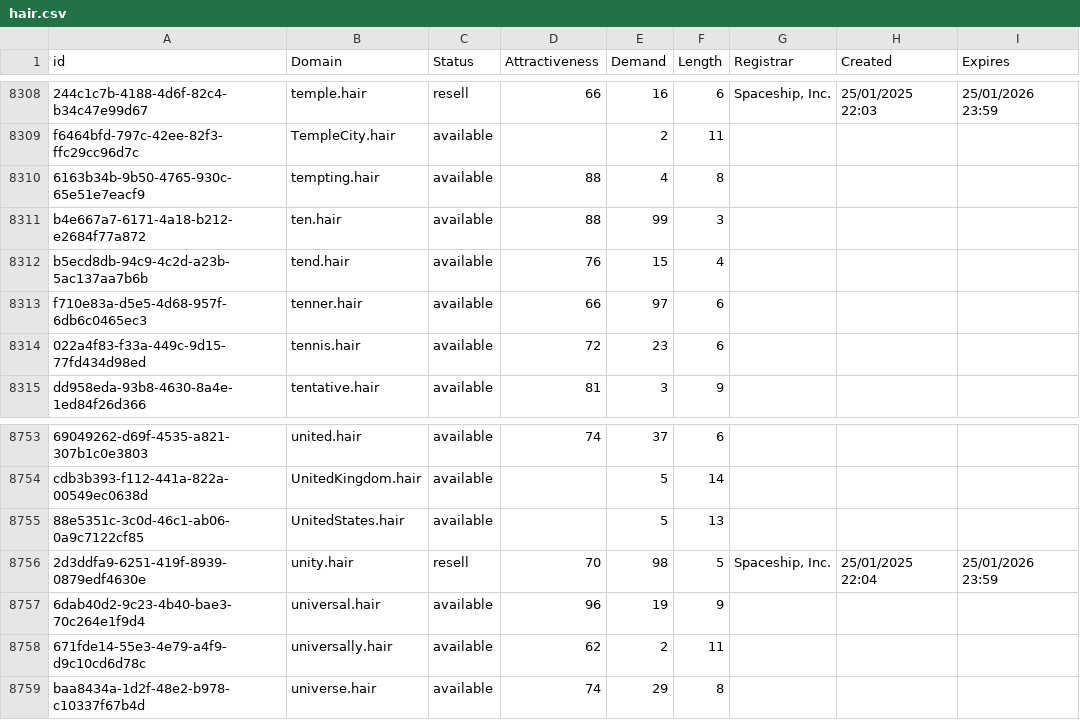
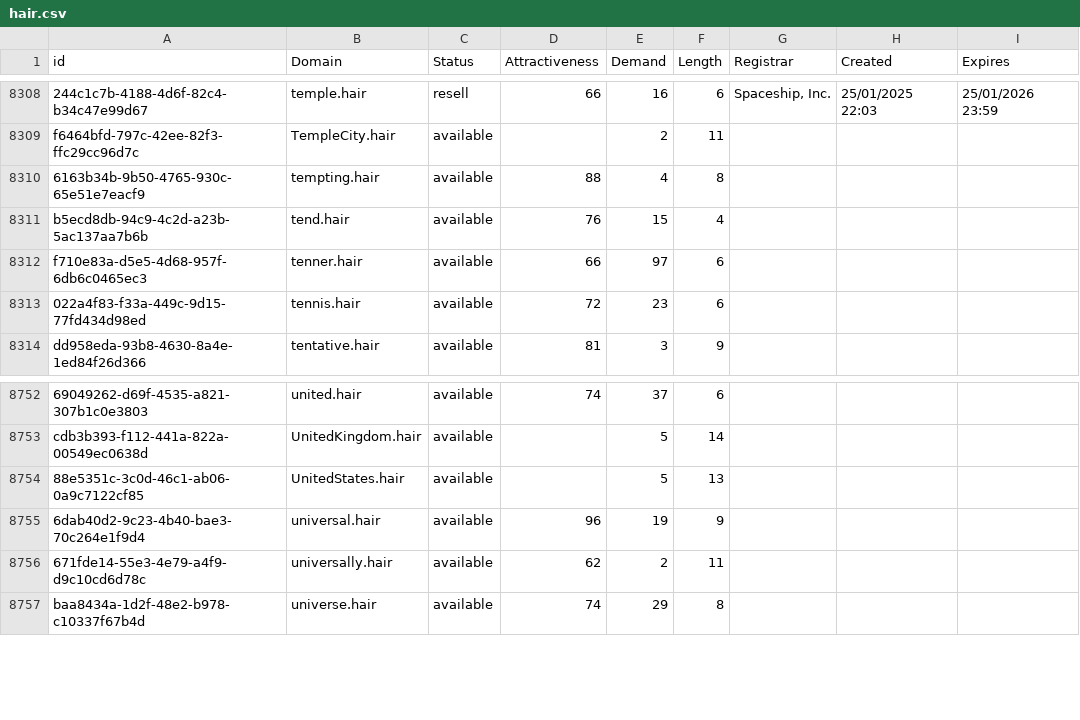
Before and after one commit to UniqueDomains/hair-oneword-domains, a CSV file: hair.csv, drawn as a sheet; only a part is shown, gaps mark what is left out.

Commit message:
Domains update

```diff
--- a/hair.csv
+++ b/hair.csv
@@ -8310,3 +8310,2 @@ f6464bfd-797c-42ee-82f3-ffc29cc96d7c,TempleCity.hair,available,,2,11,,,
 6163b34b-9b50-4765-930c-65e51e7eacf9,tempting.hair,available,88,4,8,,,
-b4e667a7-6171-4a18-b212-e2684f77a872,ten.hair,available,88,99,3,,,
 b5ecd8db-94c9-4c2d-a23b-5ac137aa7b6b,tend.hair,available,76,15,4,,,
@@ -8755,3 +8754,2 @@ cdb3b393-f112-441a-822a-00549ec0638d,UnitedKingdom.hair,available,,5,14,,,
 88e5351c-3c0d-46c1-ab06-0a9c7122cf85,UnitedStates.hair,available,,5,13,,,
-2d3ddfa9-6251-419f-8939-0879edf4630e,unity.hair,resell,70,98,5,"Spaceship, Inc.",25/01/2025 22:04,25/01/2026 23:59
 6dab40d2-9c23-4b40-bae3-70c264e1f9d4,universal.hair,available,96,19,9,,,
```
Also changed, not shown: 2 other files.
